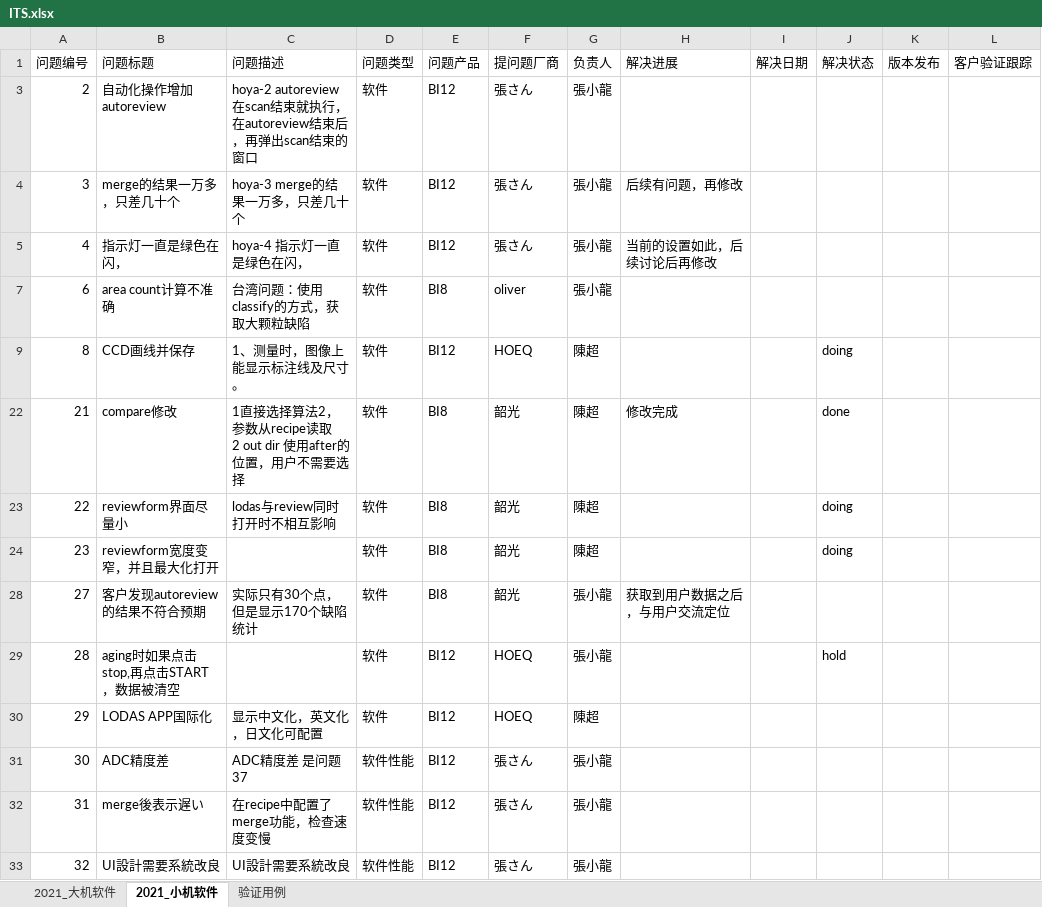
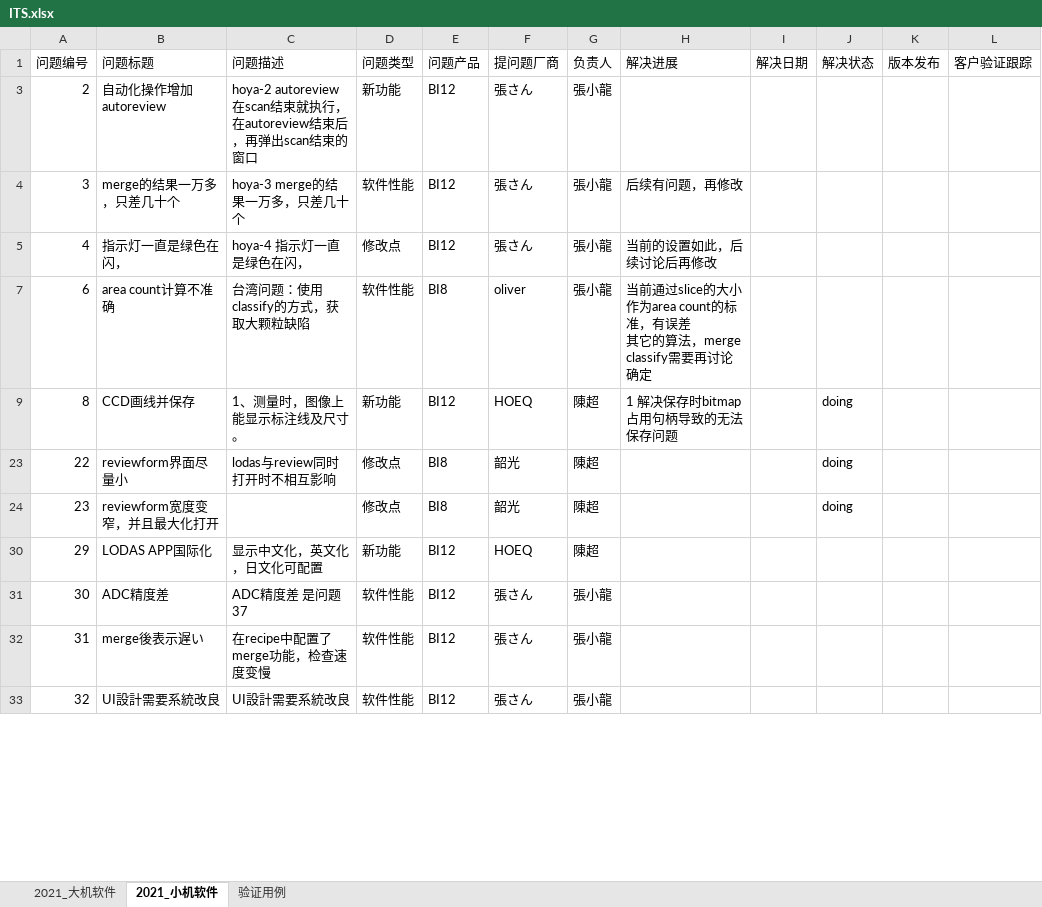
Before and after one commit to longqijun/ITS, an Excel workbook: ITS.xlsx, sheet 2021_小机软件, drawn as a sheet; only a part is shown; values as stored, in another font and other column widths than the file's, no borders; removed rows and columns are numbered as before the commit, all else as after; ↵ is a line break in a cell; the diff covers the shown part only; the diff names each change by its address in the sheet, - before the commit and + after, or states it on an @@ line.

Commit message:
update

```diff
--- a/ITS.xlsx (sheet 2021_小机软件)
+++ b/ITS.xlsx (sheet 2021_小机软件)
-D3 (问题类型): 软件
+D3 (问题类型): 新功能
-D4 (问题类型): 软件
+D4 (问题类型): 软件性能
-D5 (问题类型): 软件
+D5 (问题类型): 修改点
-D7 (问题类型): 软件
+D7 (问题类型): 软件性能
-H7 (解决进展): (empty)
+H7 (解决进展): 当前通过slice的大小作为area count的标准，有误差 ↵ 其它的算法，merge classify需要再讨论确定
-D9 (问题类型): 软件
+D9 (问题类型): 新功能
-H9 (解决进展): (empty)
+H9 (解决进展): 1 解决保存时bitmap占用句柄导致的无法保存问题
@@ row 22 hidden: 21 | compare修改 | 1直接选择算法2，参数从recipe读取 ↵ 2 out dir 使用after的位置，用户不需要选择 | 软件 | BI8 | 韶光 | 陳超 | 修改完成 |  | done @@
-D23:D24 (问题类型): 软件
+D23:D24 (问题类型): 修改点
-row 28: 27 | 客户发现autoreview的结果不符合预期 | 实际只有30个点，但是显示170个缺陷统计 | 软件 | BI8 | 韶光 | 張小龍 | 获取到用户数据之后，与用户交流定位
-row 29: 28 | aging时如果点击stop,再点击START，数据被清空 |  | 软件 | BI12 | HOEQ | 張小龍 |  |  | hold
-D30 (问题类型): 软件
+D30 (问题类型): 新功能
```
Also changed, not shown: 4 hidden or unhidden rows and 10 edited cells elsewhere in this sheet, hidden cells.
